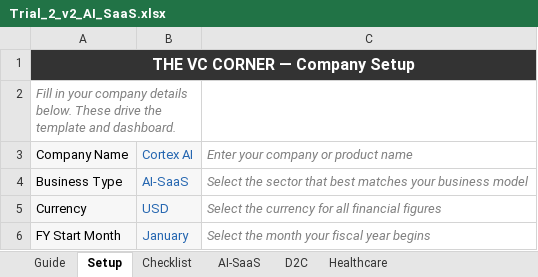
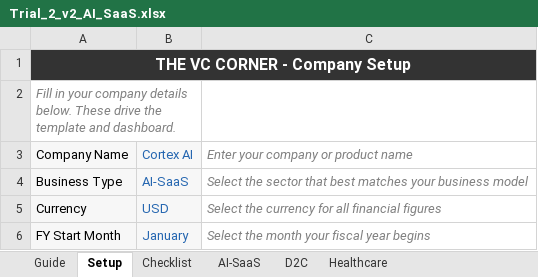
Before and after one commit to Ashish202407/Ruban, an Excel workbook: dashboard/Trial_2_v2_AI_SaaS.xlsx, sheet Setup, drawn as a sheet; values as stored, in another font and other column widths than the file's, no borders; the diff names each change by its address in the sheet, - before the commit and + after, or states it on an @@ line.

```diff
--- a/dashboard/Trial_2_v2_AI_SaaS.xlsx (sheet Setup)
+++ b/dashboard/Trial_2_v2_AI_SaaS.xlsx (sheet Setup)
-A1: THE VC CORNER — Company Setup
+A1: THE VC CORNER - Company Setup
```
Also changed, not shown: sheet D2C, sheet Guide, sheet AI-SaaS, sheet Checklist, sheet Healthcare, dashboard/VCCorner_Template_v2.xlsx, dashboard/docs-v2/VCCorner_Template_v2.xlsx, 41 other files.
